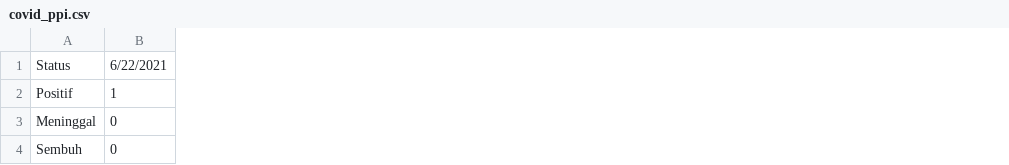
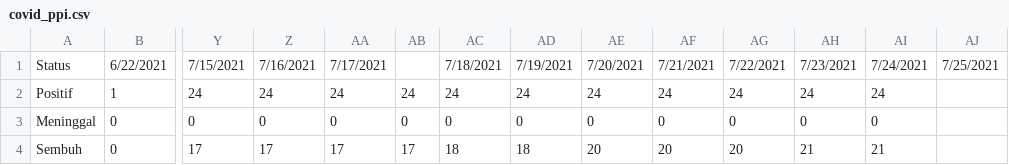
Before and after one commit to fajarrahiq/ppi_covid, a CSV file: covid_ppi.csv, drawn as a sheet; only a part is shown, gaps mark what is left out; the diff names each change by its address in the sheet, - before the commit and + after, or states it on an @@ line.

Commit message:
Update covid_ppi.csv

```diff
--- a/covid_ppi.csv
+++ b/covid_ppi.csv
+column Y, rows 1-4: 7/15/2021 | 24 | 0 | 17
+column Z, rows 1-4: 7/16/2021 | 24 | 0 | 17
+column AA, rows 1-4: 7/17/2021 | 24 | 0 | 17
+column AB, rows 2-4: 24 | 0 | 17
+column AC, rows 1-4: 7/18/2021 | 24 | 0 | 18
+column AD, rows 1-4: 7/19/2021 | 24 | 0 | 18
+column AE, rows 1-4: 7/20/2021 | 24 | 0 | 20
+column AF, rows 1-4: 7/21/2021 | 24 | 0 | 20
+column AG, rows 1-4: 7/22/2021 | 24 | 0 | 20
+column AH, rows 1-4: 7/23/2021 | 24 | 0 | 21
+column AI, rows 1-4: 7/24/2021 | 24 | 0 | 21
+column AJ, row 1: 7/25/2021
```
